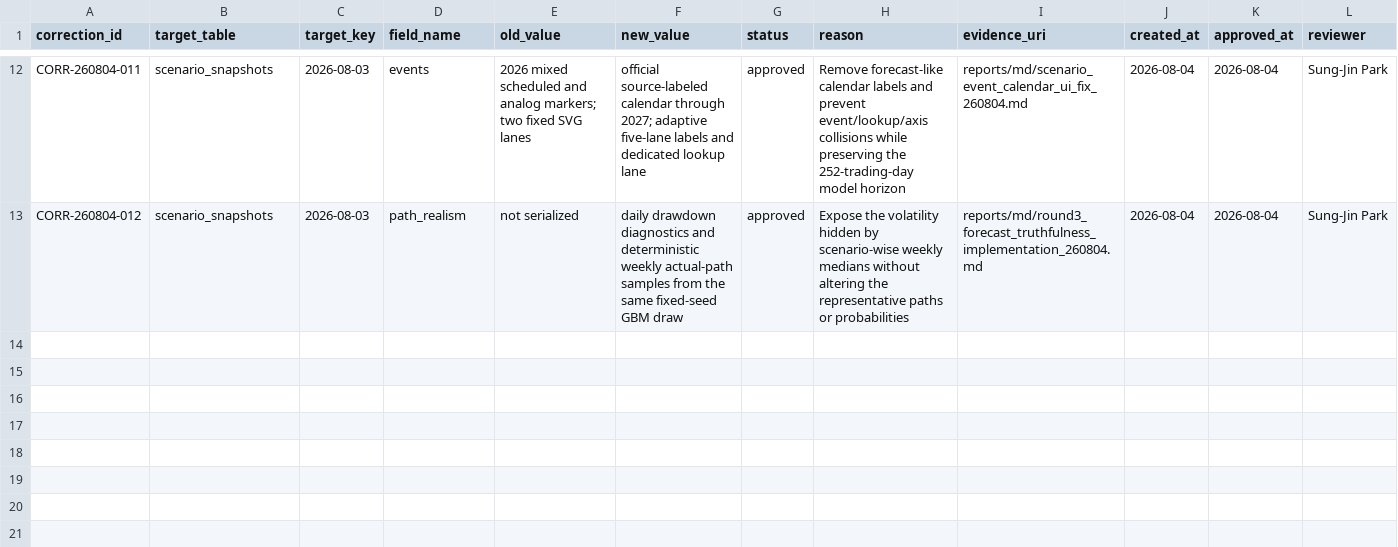
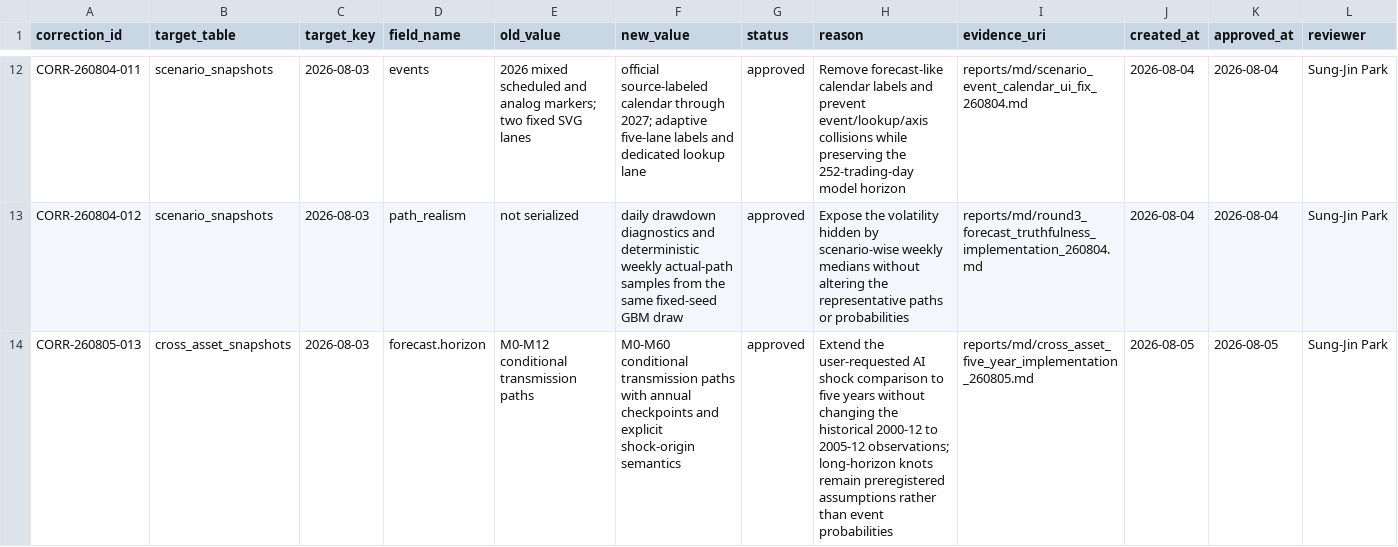
Before and after one commit to Sung-JinPark/Jin-s-investing-prediction, a CSV file: calibration/corrections.csv, drawn as a sheet; only a part is shown, gaps mark what is left out; the diff names each change by its address in the sheet, - before the commit and + after, or states it on an @@ line.

Commit message:
feat(future): restore analog and add five-year shock map

```diff
--- a/calibration/corrections.csv
+++ b/calibration/corrections.csv
+row 14: CORR-260805-013 | cross_asset_snapshots | 2026-08-03 | forecast.horizon | M0-M12 conditional transmission paths | M0-M60 conditional transmission paths with annual checkpoints and explicit shock-origin semantics | approved | Extend the user-requested AI shock comparison to five years without changing the historical 2000-12 to 2005-12 observations; long-horizon knots remain preregistered assumptions rather than event probabilities | reports/md/cross_asset_five_year_implementation_260805.md | 2026-08-05 | 2026-08-05 | Sung-Jin Park
```
Also changed, not shown: 13 other files.
